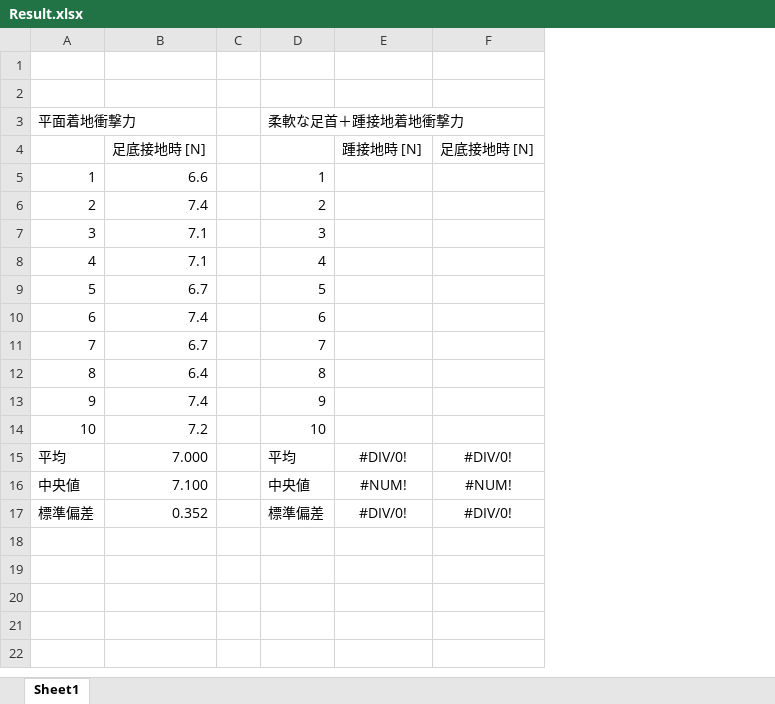
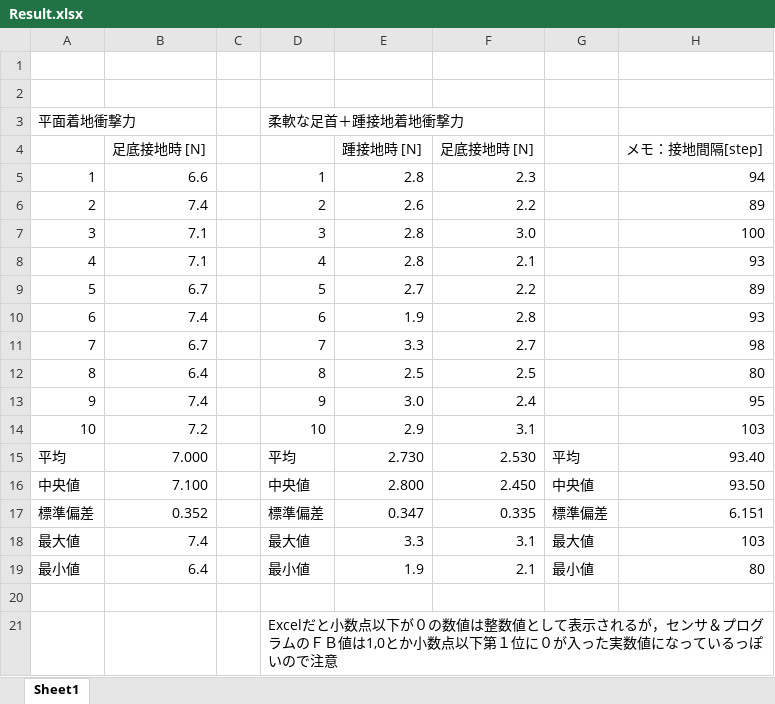
Before and after one commit to Yusuke-Yamasaki-555/force_plate, an Excel workbook: ExpLogs/251124_1800/Result.xlsx, sheet Sheet1, drawn as a sheet; values as stored, in another font and other column widths than the file's, no borders; removed rows and columns are numbered as before the commit, all else as after; the diff names each change by its address in the sheet, - before the commit and + after, or states it on an @@ line.

```diff
--- a/ExpLogs/251124_1800/Result.xlsx (sheet Sheet1)
+++ b/ExpLogs/251124_1800/Result.xlsx (sheet Sheet1)
-column E, rows 4-17: 踵接地時 [N] |  |  |  |  |  |  |  |  |  |  | #DIV/0! | #NUM! | #DIV/0!
-column F, rows 4-17: 足底接地時 [N] |  |  |  |  |  |  |  |  |  |  | #DIV/0! | #NUM! | #DIV/0!
+column E, rows 4-17: 踵接地時 [N] | 2.8 | 2.6 | 2.8 | 2.8 | 2.7 | 1.9 | 3.3 | 2.5 | 3.0 | 2.9 | 2.730 | 2.800 | 0.347
+column F, rows 4-17: 足底接地時 [N] | 2.3 | 2.2 | 3.0 | 2.1 | 2.2 | 2.8 | 2.7 | 2.5 | 2.4 | 3.1 | 2.530 | 2.450 | 0.335
+column G, rows 15-17: 平均 | 中央値 | 標準偏差
+column H, rows 4-17: メモ：接地間隔[step] | 94 | 89 | 100 | 93 | 89 | 93 | 98 | 80 | 95 | 103 | 93.40 | 93.50 | 6.151
+row 18: 最大値 | 7.4 |  | 最大値 | 3.3 | 3.1 | 最大値 | 103
+row 19: 最小値 | 6.4 |  | 最小値 | 1.9 | 2.1 | 最小値 | 80
+row 20: (empty)
+row 21:  |  |  | Excelだと小数点以下が０の数値は整数値として表示されるが，センサ＆プログラムのＦＢ値は1,0とか小数点以下第１位に０が入った実数値になっているっぽいので注意
```
Also changed, not shown: ExpLogs/251124_1800/HeelStrike/output_3.xlsx, ExpLogs/251124_1800/HeelStrike/output_5.xlsx, 8 other files.
